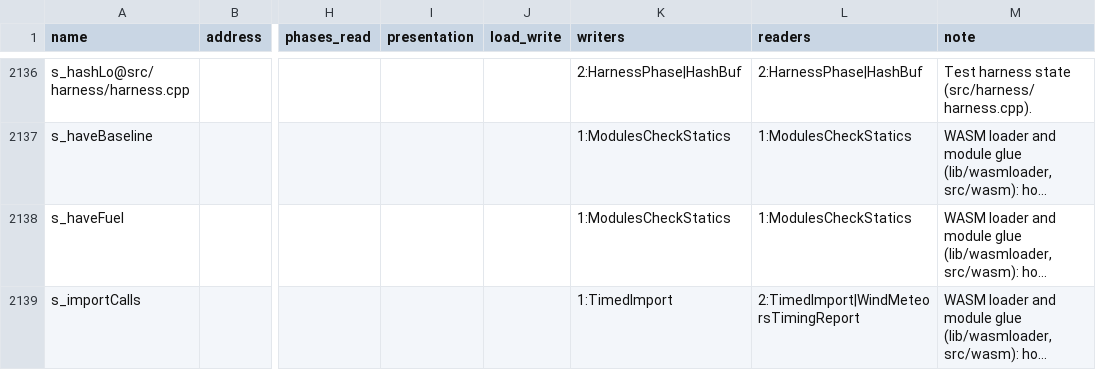
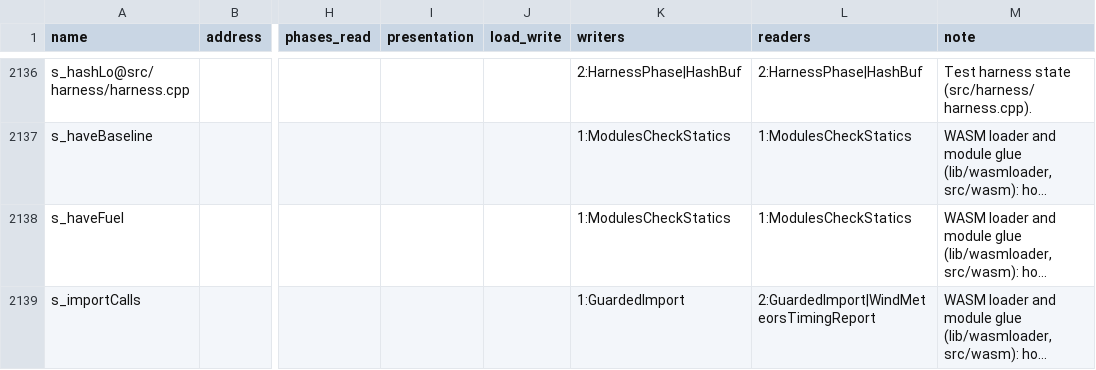
Before and after one commit to ozgb/byte-tactics-moddable, a CSV file: data/state_classes.csv, drawn as a sheet; only a part is shown, gaps mark what is left out; long unchanged cells end in …; the diff covers the shown part only; the diff names each change by its address in the sheet, - before the commit and + after, or states it on an @@ line.

```diff
--- a/data/state_classes.csv
+++ b/data/state_classes.csv
-K2139 (writers): 1:TimedImport
+K2139 (writers): 1:GuardedImport
-L2139 (readers): 2:TimedImport|WindMeteorsTimingReport
+L2139 (readers): 2:GuardedImport|WindMeteorsTimingReport
```
Also changed, not shown: 1 added row and 5 edited cells elsewhere in this file, data/subsystems.csv, 2 other files.
